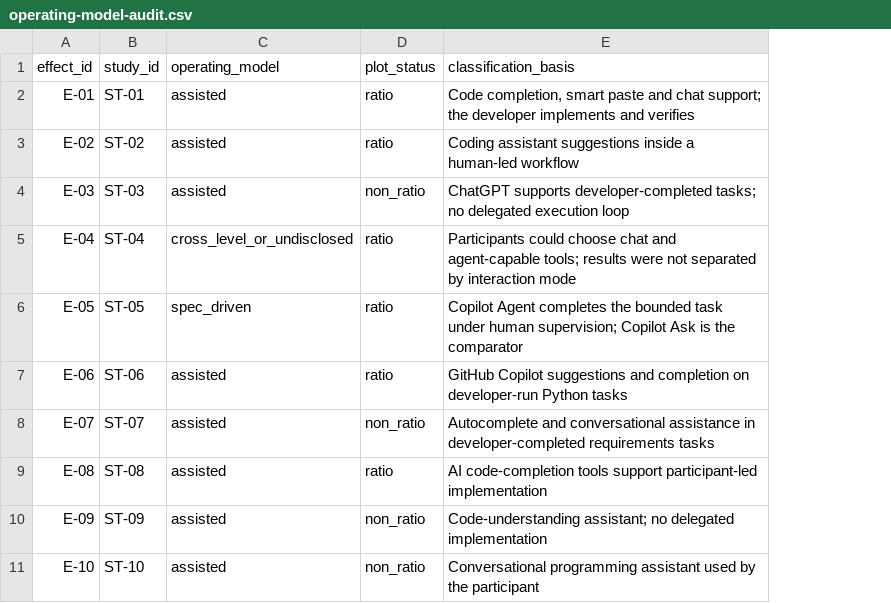
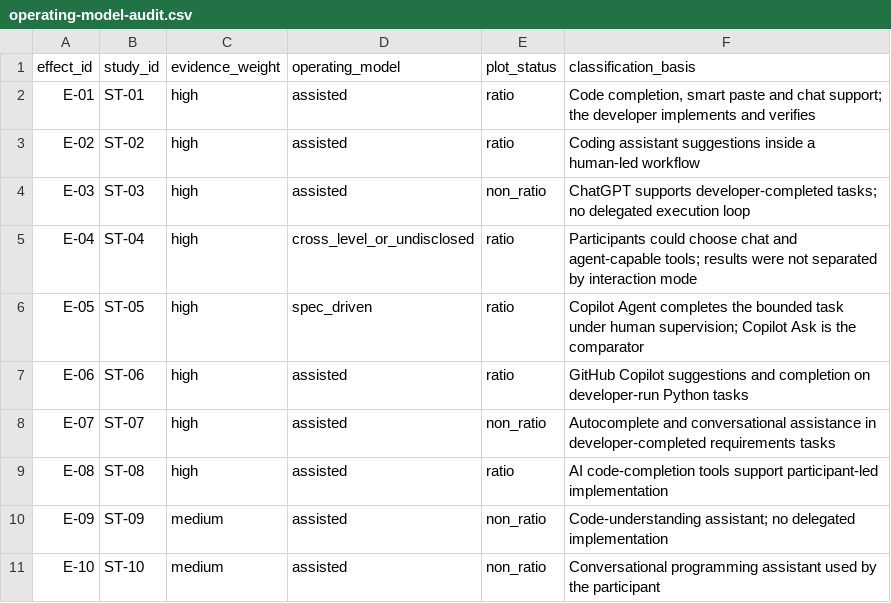
Before and after one commit to ed-is-ai/reinvently.www, a CSV file: research/ai-coding-productivity/operating-model-audit.csv, drawn as a sheet; only a part is shown; the diff names each change by its address in the sheet, - before the commit and + after, or states it on an @@ line.

```diff
--- a/research/ai-coding-productivity/operating-model-audit.csv
+++ b/research/ai-coding-productivity/operating-model-audit.csv
+column C (evidence_weight), rows 2-11: high | high | high | high | high | high | high | high | medium | medium
```
Also changed, not shown: research/ai-coding-productivity/risk-of-bias/risk-of-bias-register.csv, 2 other files.
